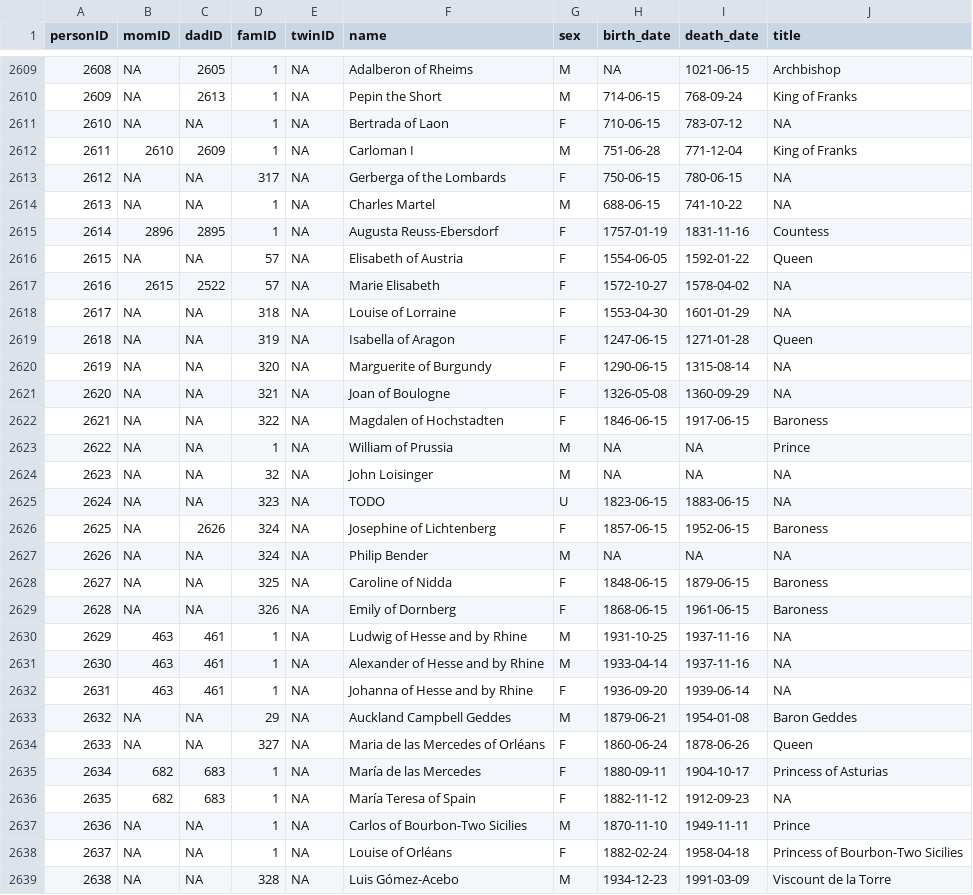
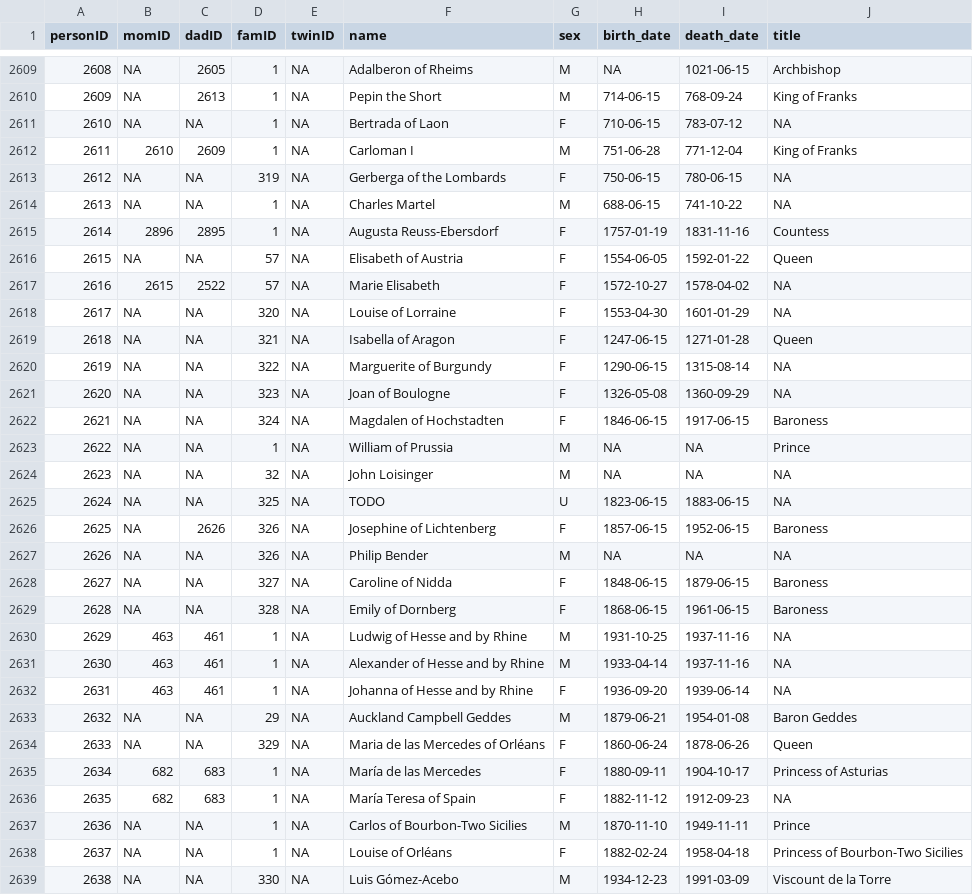
Before and after one commit to R-Computing-Lab/tidygedcom, a CSV file: data-raw/royal92/royal92.csv, drawn as a sheet; only a part is shown, gaps mark what is left out; the diff covers the shown part only.

```diff
--- a/data-raw/royal92/royal92.csv
+++ b/data-raw/royal92/royal92.csv
@@ -2612,3 +2612,3 @@ personID,momID,dadID,famID,twinID,name,sex,birth_date,death_date,title
 2611,2610,2609,1,NA,Carloman I,M,751-06-28,771-12-04,King of Franks
-2612,NA,NA,317,NA,Gerberga of the Lombards,F,750-06-15,780-06-15,NA
+2612,NA,NA,319,NA,Gerberga of the Lombards,F,750-06-15,780-06-15,NA
 2613,NA,NA,1,NA,Charles Martel,M,688-06-15,741-10-22,NA
@@ -2617,14 +2617,14 @@ personID,momID,dadID,famID,twinID,name,sex,birth_date,death_date,title
 2616,2615,2522,57,NA,Marie Elisabeth,F,1572-10-27,1578-04-02,NA
-2617,NA,NA,318,NA,Louise of Lorraine,F,1553-04-30,1601-01-29,NA
-2618,NA,NA,319,NA,Isabella of Aragon,F,1247-06-15,1271-01-28,Queen
-2619,NA,NA,320,NA,Marguerite of Burgundy,F,1290-06-15,1315-08-14,NA
-2620,NA,NA,321,NA,Joan of Boulogne,F,1326-05-08,1360-09-29,NA
-2621,NA,NA,322,NA,Magdalen of Hochstadten,F,1846-06-15,1917-06-15,Baroness
+2617,NA,NA,320,NA,Louise of Lorraine,F,1553-04-30,1601-01-29,NA
+2618,NA,NA,321,NA,Isabella of Aragon,F,1247-06-15,1271-01-28,Queen
+2619,NA,NA,322,NA,Marguerite of Burgundy,F,1290-06-15,1315-08-14,NA
+2620,NA,NA,323,NA,Joan of Boulogne,F,1326-05-08,1360-09-29,NA
+2621,NA,NA,324,NA,Magdalen of Hochstadten,F,1846-06-15,1917-06-15,Baroness
 2622,NA,NA,1,NA,William of Prussia,M,NA,NA,Prince
 2623,NA,NA,32,NA,John Loisinger,M,NA,NA,NA
-2624,NA,NA,323,NA,TODO,U,1823-06-15,1883-06-15,NA
-2625,NA,2626,324,NA,Josephine of Lichtenberg,F,1857-06-15,1952-06-15,Baroness
-2626,NA,NA,324,NA,Philip Bender,M,NA,NA,NA
-2627,NA,NA,325,NA,Caroline of Nidda,F,1848-06-15,1879-06-15,Baroness
-2628,NA,NA,326,NA,Emily of Dornberg,F,1868-06-15,1961-06-15,Baroness
+2624,NA,NA,325,NA,TODO,U,1823-06-15,1883-06-15,NA
+2625,NA,2626,326,NA,Josephine of Lichtenberg,F,1857-06-15,1952-06-15,Baroness
+2626,NA,NA,326,NA,Philip Bender,M,NA,NA,NA
+2627,NA,NA,327,NA,Caroline of Nidda,F,1848-06-15,1879-06-15,Baroness
+2628,NA,NA,328,NA,Emily of Dornberg,F,1868-06-15,1961-06-15,Baroness
 2629,463,461,1,NA,Ludwig of Hesse and by Rhine,M,1931-10-25,1937-11-16,NA
@@ -2633,3 +2633,3 @@ personID,momID,dadID,famID,twinID,name,sex,birth_date,death_date,title
 2632,NA,NA,29,NA,Auckland Campbell Geddes,M,1879-06-21,1954-01-08,Baron Geddes
-2633,NA,NA,327,NA,Maria de las Mercedes of Orléans,F,1860-06-24,1878-06-26,Queen
+2633,NA,NA,329,NA,Maria de las Mercedes of Orléans,F,1860-06-24,1878-06-26,Queen
 2634,682,683,1,NA,María de las Mercedes,F,1880-09-11,1904-10-17,Princess of Asturias
@@ -2638,2 +2638,2 @@ personID,momID,dadID,famID,twinID,name,sex,birth_date,death_date,title
 2637,NA,NA,1,NA,Louise of Orléans,F,1882-02-24,1958-04-18,Princess of Bourbon-Two Sicilies
-2638,NA,NA,328,NA,Luis Gómez-Acebo,M,1934-12-23,1991-03-09,Viscount de la Torre
+2638,NA,NA,330,NA,Luis Gómez-Acebo,M,1934-12-23,1991-03-09,Viscount de la Torre
```
Also changed, not shown: 112 edited cells elsewhere in this file, 2 other files.
